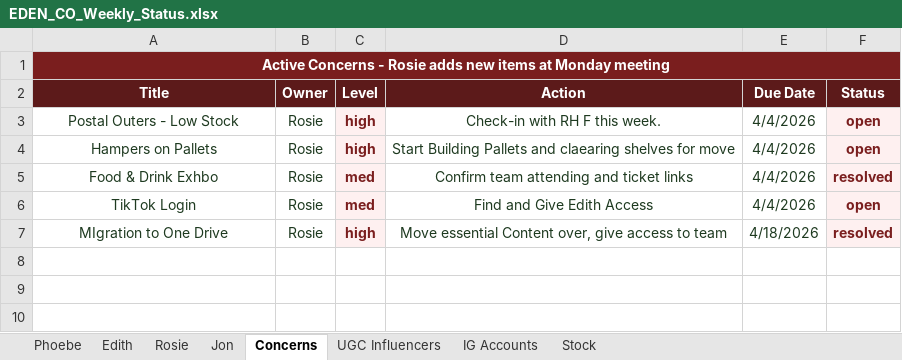
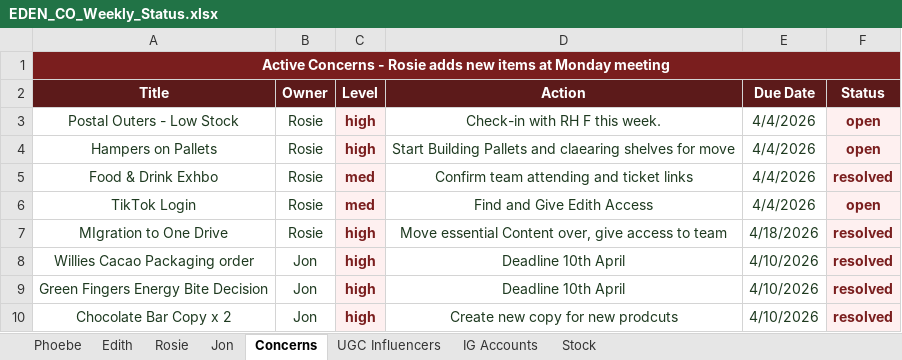
Before and after one commit to EDEN-AND-CO/eden-ceo-dashboard, an Excel workbook: Final Data Files/Team Pulse/EDEN_CO_Weekly_Status.xlsx, sheet Concerns, drawn as a sheet; values as stored, in another font and other column widths than the file's, no borders; the diff names each change by its address in the sheet, - before the commit and + after, or states it on an @@ line.

```diff
--- a/Final Data Files/Team Pulse/EDEN_CO_Weekly_Status.xlsx (sheet Concerns)
+++ b/Final Data Files/Team Pulse/EDEN_CO_Weekly_Status.xlsx (sheet Concerns)
+row 8: Willies Cacao Packaging order | Jon | high | Deadline 10th April | 4/10/2026 | resolved
+row 9: Green Fingers Energy Bite Decision | Jon | high | Deadline 10th April | 4/10/2026 | resolved
+row 10: Chocolate Bar Copy x 2 | Jon | high | Create new copy for new prodcuts | 4/10/2026 | resolved
```
Also changed, not shown: sheet Rosie, sheet Stock, sheet Edith, sheet Phoebe, 11 other files.
